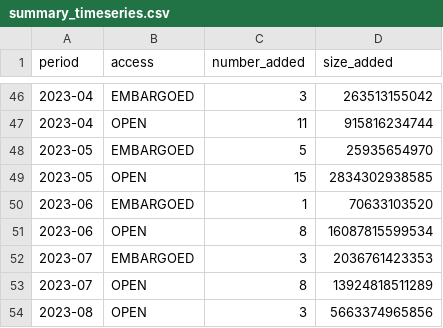
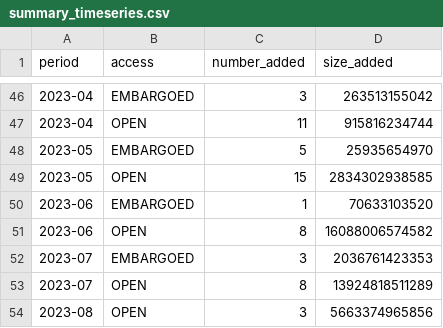
Before and after one commit to dandi/dandi-stats, a CSV file: data/summary_timeseries.csv, drawn as a sheet; only a part is shown, gaps mark what is left out.

```diff
--- a/data/summary_timeseries.csv
+++ b/data/summary_timeseries.csv
@@ -50,3 +50,3 @@ period,access,number_added,size_added
 2023-06,EMBARGOED,1,70633103520
-2023-06,OPEN,8,16087815599534
+2023-06,OPEN,8,16088006574582
 2023-07,EMBARGOED,3,2036761423353
```
Also changed, not shown: data/summary_modalities.csv.
